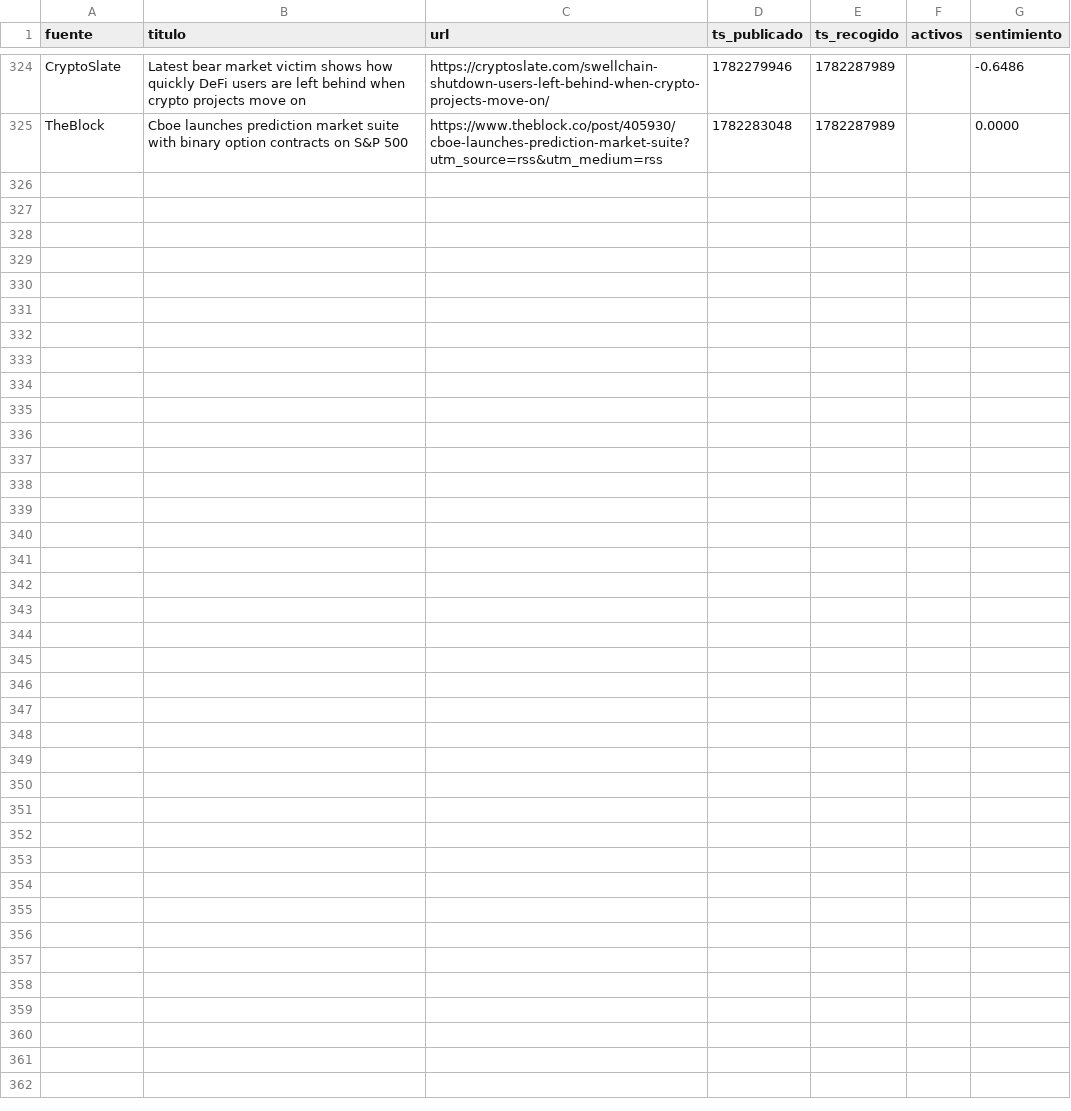
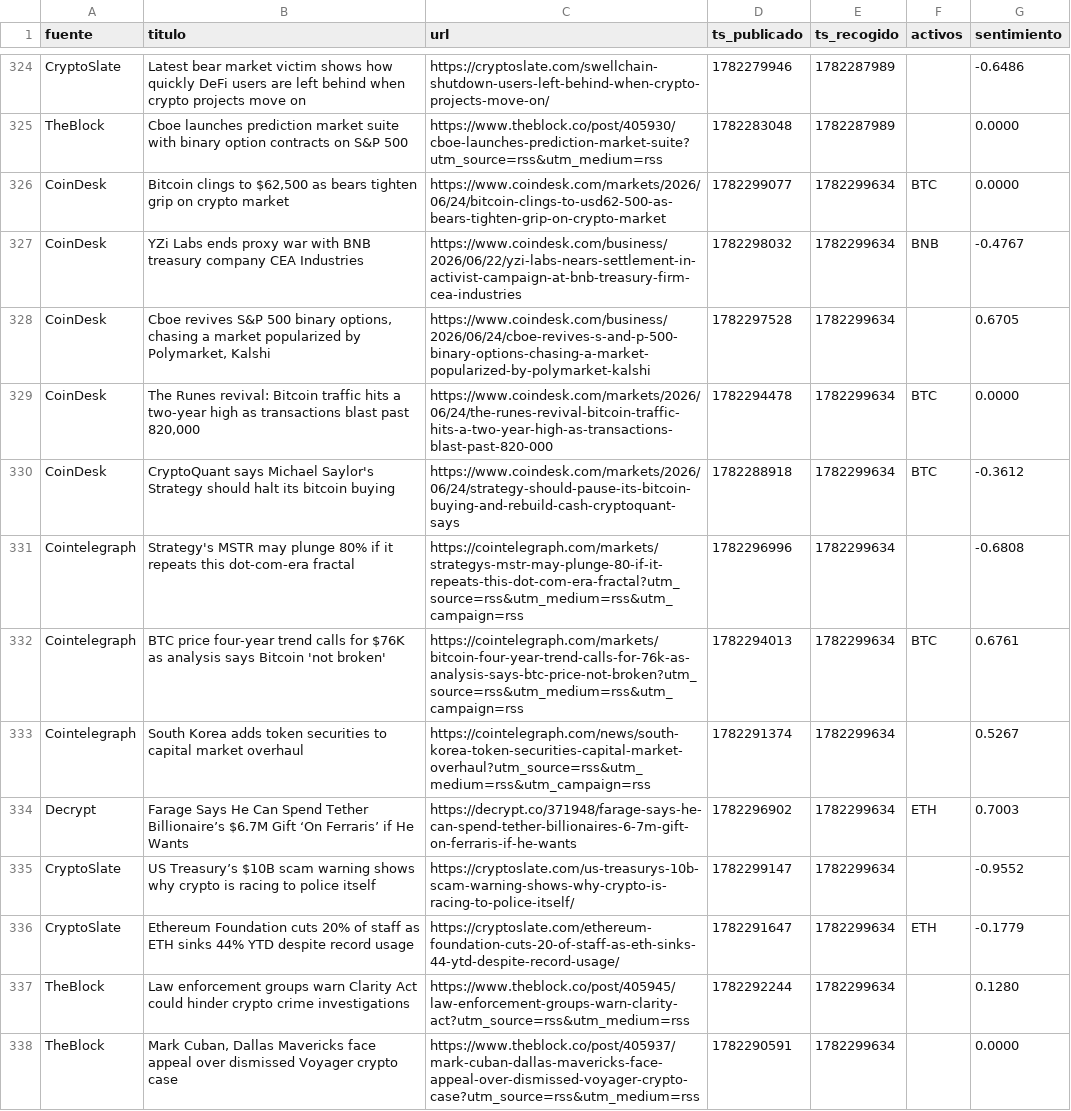
Before and after one commit to marcosgcuenta1/trading-bot, a CSV file: data/news.csv, drawn as a sheet; only a part is shown, gaps mark what is left out; the diff names each change by its address in the sheet, - before the commit and + after, or states it on an @@ line.

```diff
--- a/data/news.csv
+++ b/data/news.csv
+row 326: CoinDesk | Bitcoin clings to $62,500 as bears tighten grip on crypto market | https://www.coindesk.com/markets/2026/06/24/bitcoin-clings-to-usd62-500-as-bears-tighten-grip-on-crypto-market | 1782299077 | 1782299634 | BTC | 0.0000
+row 327: CoinDesk | YZi Labs ends proxy war with BNB treasury company CEA Industries | https://www.coindesk.com/business/2026/06/22/yzi-labs-nears-settlement-in-activist-campaign-at-bnb-treasury-firm-cea-industries | 1782298032 | 1782299634 | BNB | -0.4767
+row 328: CoinDesk | Cboe revives S&P 500 binary options, chasing a market popularized by Polymarket, Kalshi | https://www.coindesk.com/business/2026/06/24/cboe-revives-s-and-p-500-binary-options-chasing-a-market-popularized-by-polymarket-kalshi | 1782297528 | 1782299634 |  | 0.6705
+row 329: CoinDesk | The Runes revival: Bitcoin traffic hits a two-year high as transactions blast past 820,000 | https://www.coindesk.com/markets/2026/06/24/the-runes-revival-bitcoin-traffic-hits-a-two-year-high-as-transactions-blast-past-820-000 | 1782294478 | 1782299634 | BTC | 0.0000
+row 330: CoinDesk | CryptoQuant says Michael Saylor's Strategy should halt its bitcoin buying | https://www.coindesk.com/markets/2026/06/24/strategy-should-pause-its-bitcoin-buying-and-rebuild-cash-cryptoquant-says | 1782288918 | 1782299634 | BTC | -0.3612
+row 331: Cointelegraph | Strategy's MSTR may plunge 80% if it repeats this dot-com-era fractal | https://cointelegraph.com/markets/strategys-mstr-may-plunge-80-if-it-repeats-this-dot-com-era-fractal?utm_source=rss&utm_medium=rss&utm_campaign=rss | 1782296996 | 1782299634 |  | -0.6808
+row 332: Cointelegraph | BTC price four-year trend calls for $76K as analysis says Bitcoin 'not broken' | https://cointelegraph.com/markets/bitcoin-four-year-trend-calls-for-76k-as-analysis-says-btc-price-not-broken?utm_source=rss&utm_medium=rss&utm_campaign=rss | 1782294013 | 1782299634 | BTC | 0.6761
+row 333: Cointelegraph | South Korea adds token securities to capital market overhaul | https://cointelegraph.com/news/south-korea-token-securities-capital-market-overhaul?utm_source=rss&utm_medium=rss&utm_campaign=rss | 1782291374 | 1782299634 |  | 0.5267
+row 334: Decrypt | Farage Says He Can Spend Tether Billionaire’s $6.7M Gift ‘On Ferraris’ if He Wants | https://decrypt.co/371948/farage-says-he-can-spend-tether-billionaires-6-7m-gift-on-ferraris-if-he-wants | 1782296902 | 1782299634 | ETH | 0.7003
+row 335: CryptoSlate | US Treasury’s $10B scam warning shows why crypto is racing to police itself | https://cryptoslate.com/us-treasurys-10b-scam-warning-shows-why-crypto-is-racing-to-police-itself/ | 1782299147 | 1782299634 |  | -0.9552
+row 336: CryptoSlate | Ethereum Foundation cuts 20% of staff as ETH sinks 44% YTD despite record usage | https://cryptoslate.com/ethereum-foundation-cuts-20-of-staff-as-eth-sinks-44-ytd-despite-record-usage/ | 1782291647 | 1782299634 | ETH | -0.1779
+row 337: TheBlock | Law enforcement groups warn Clarity Act could hinder crypto crime investigations | https://www.theblock.co/post/405945/law-enforcement-groups-warn-clarity-act?utm_source=rss&utm_medium=rss | 1782292244 | 1782299634 |  | 0.1280
+row 338: TheBlock | Mark Cuban, Dallas Mavericks face appeal over dismissed Voyager crypto case | https://www.theblock.co/post/405937/mark-cuban-dallas-mavericks-face-appeal-over-dismissed-voyager-crypto-case?utm_source=rss&utm_medium=rss | 1782290591 | 1782299634 |  | 0.0000
```
